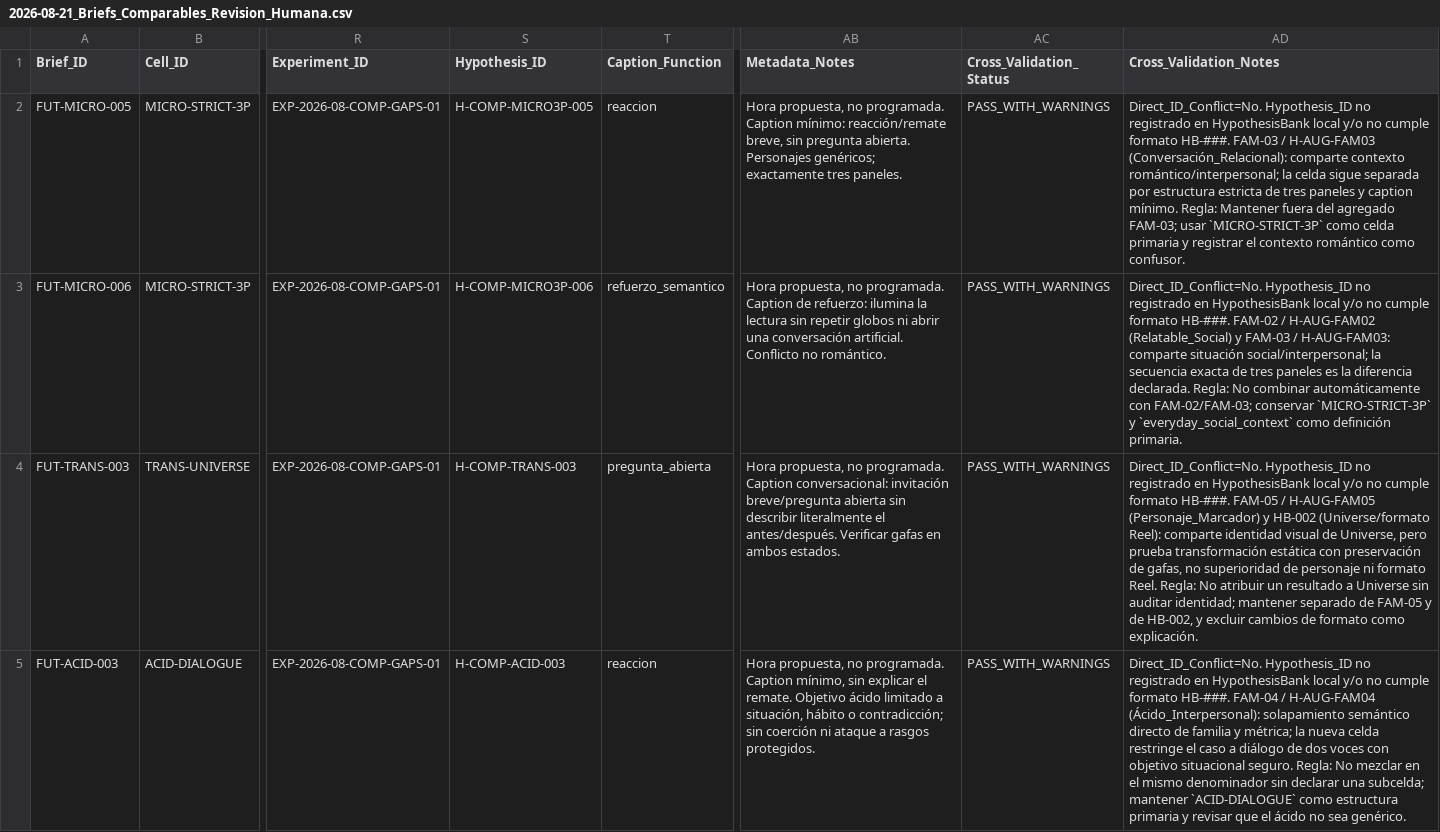
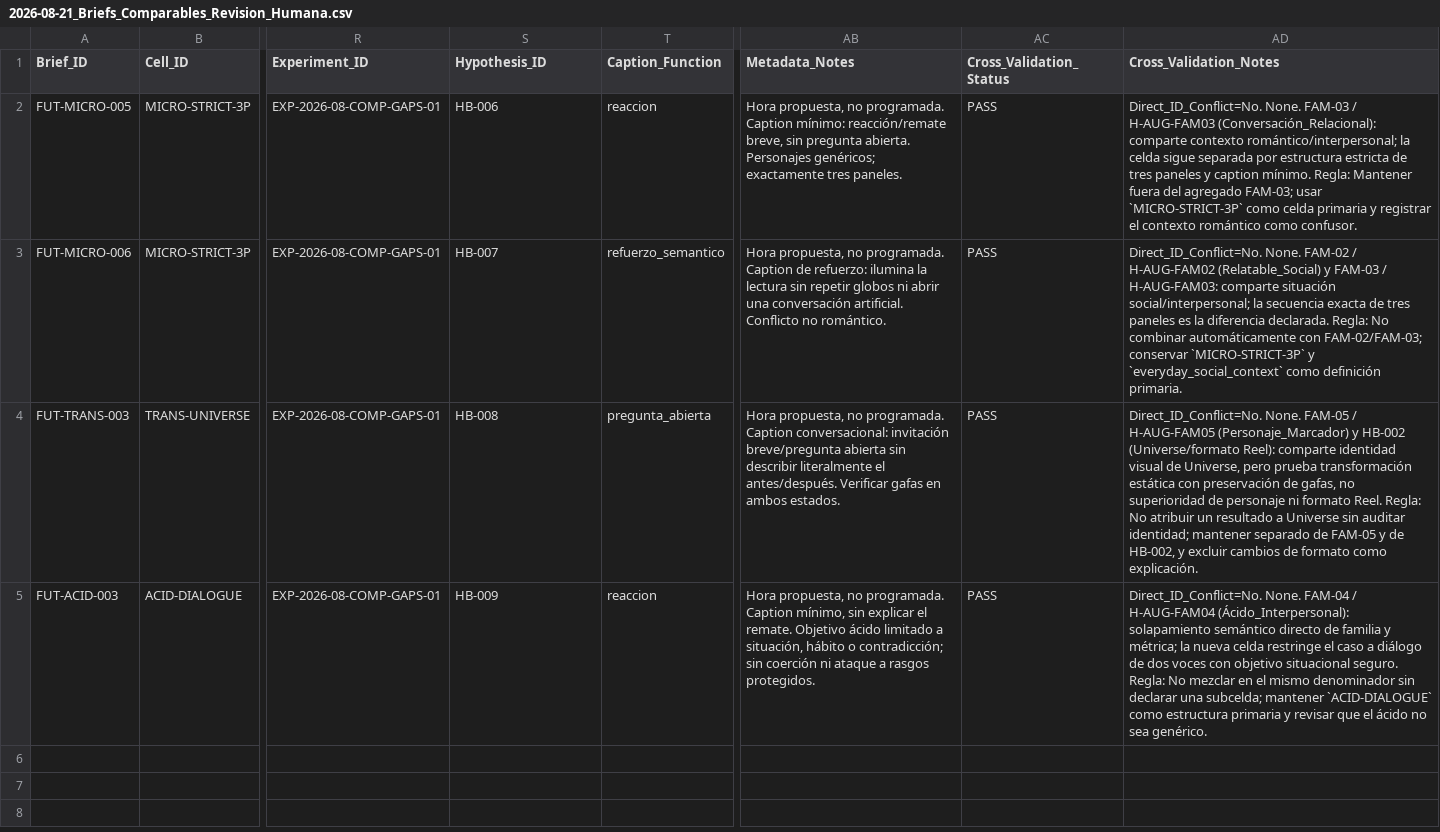
Before and after one commit to iomarketing09-sys/universe-sent-me-growth-os, a CSV file: Operations/Research/2026-08-21_Briefs_Comparables_Revision_Humana.csv, drawn as a sheet; only a part is shown, gaps mark what is left out; the diff names each change by its address in the sheet, - before the commit and + after, or states it on an @@ line.

Commit message:
Register formal comparable hypotheses

```diff
--- a/Operations/Research/2026-08-21_Briefs_Comparables_Revision_Humana.csv
+++ b/Operations/Research/2026-08-21_Briefs_Comparables_Revision_Humana.csv
-S2 (Hypothesis_ID): H-COMP-MICRO3P-005
+S2 (Hypothesis_ID): HB-006
-AC2:AC5 (Cross_Validation_Status): PASS_WITH_WARNINGS
+AC2:AC5 (Cross_Validation_Status): PASS
-AD2 (Cross_Validation_Notes): Direct_ID_Conflict=No. Hypothesis_ID no registrado en HypothesisBank local y/o no cumple formato HB-###. FAM-03 /…
+AD2 (Cross_Validation_Notes): Direct_ID_Conflict=No. None. FAM-03 /…
-S3 (Hypothesis_ID): H-COMP-MICRO3P-006
+S3 (Hypothesis_ID): HB-007
-AD3 (Cross_Validation_Notes): Direct_ID_Conflict=No. Hypothesis_ID no registrado en HypothesisBank local y/o no cumple formato HB-###. FAM-02 /…
+AD3 (Cross_Validation_Notes): Direct_ID_Conflict=No. None. FAM-02 /…
-S4 (Hypothesis_ID): H-COMP-TRANS-003
+S4 (Hypothesis_ID): HB-008
-AD4 (Cross_Validation_Notes): Direct_ID_Conflict=No. Hypothesis_ID no registrado en HypothesisBank local y/o no cumple formato HB-###. FAM-05 /…
+AD4 (Cross_Validation_Notes): Direct_ID_Conflict=No. None. FAM-05 /…
-S5 (Hypothesis_ID): H-COMP-ACID-003
+S5 (Hypothesis_ID): HB-009
-AD5 (Cross_Validation_Notes): Direct_ID_Conflict=No. Hypothesis_ID no registrado en HypothesisBank local y/o no cumple formato HB-###. FAM-04 /…
+AD5 (Cross_Validation_Notes): Direct_ID_Conflict=No. None. FAM-04 /…
```
Also changed, not shown: 10 other files.
